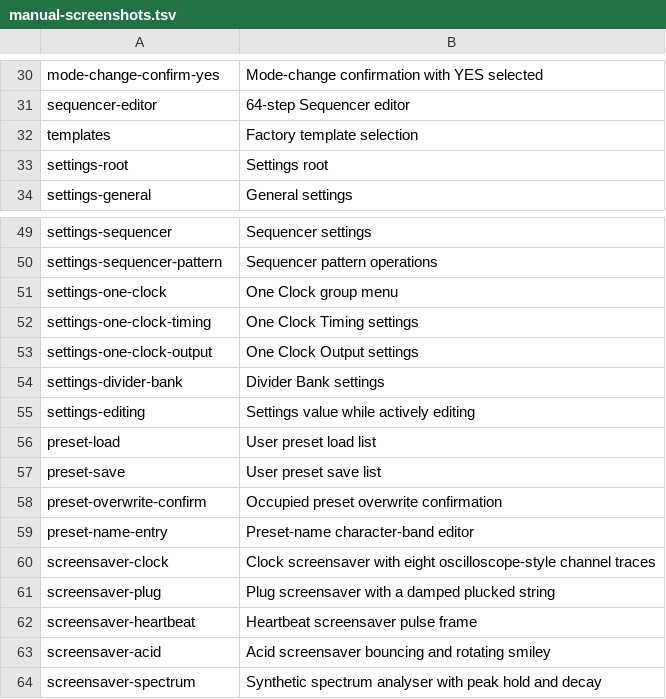
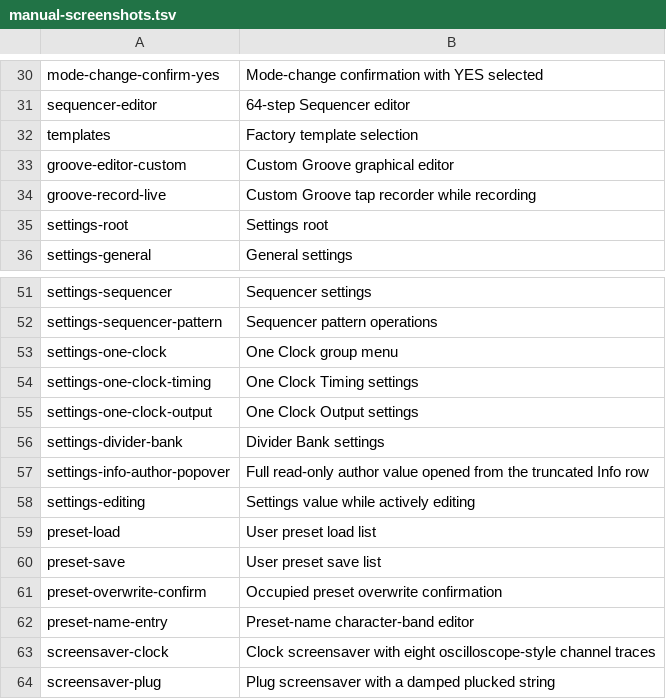
Before and after one commit to napolitano/eurorack-clock-firmware, a TSV file: docs/manual-source/assets/manual-screenshots.tsv, drawn as a sheet; only a part is shown, gaps mark what is left out; the shorter side is filled out with more unchanged rows; the diff names each change by its address in the sheet, - before the commit and + after, or states it on an @@ line.

Commit message:
docs: refresh 1.1 Groove documentation and manual
- add CI, manual, release, toolchain, coverage and license badges
- promote the 1.1 Groove Engine as a headline project feature
- add production-renderer Custom Groove Editor and TAP Record screenshots
- document factory Grooves, signed Custom Groove editing and live TAP recording
- document Recorder Count-In, One-Shot/Endless and shared Record-to-Editor drafts
- document the frozen 10-slot Custom Groove library and management flows
- update the horizontal Channel Mode carousel documentation
- document read-only information truncation and full-value popovers
- regenerate the complete 94-state OLED screenshot catalog
- add the AUTHOR information-popover screenshot
- refresh 20 direct and 22 gallery images in the editable ODT manual
- expand the manual with a dedicated Grooves and Custom Groove Record chapter
- update architecture, configuration, timing, simulator, roadmap and coverage docs
- bring test documentation to the verified 496-case r26 baseline
- preserve historical 1.0.1 release documentation unchanged

```diff
--- a/docs/manual-source/assets/manual-screenshots.tsv
+++ b/docs/manual-source/assets/manual-screenshots.tsv
+row 33: groove-editor-custom | Custom Groove graphical editor
+row 34: groove-record-live | Custom Groove tap recorder while recording
+row 57: settings-info-author-popover | Full read-only author value opened from the truncated Info row
```
Also changed, not shown: 49 other files.
